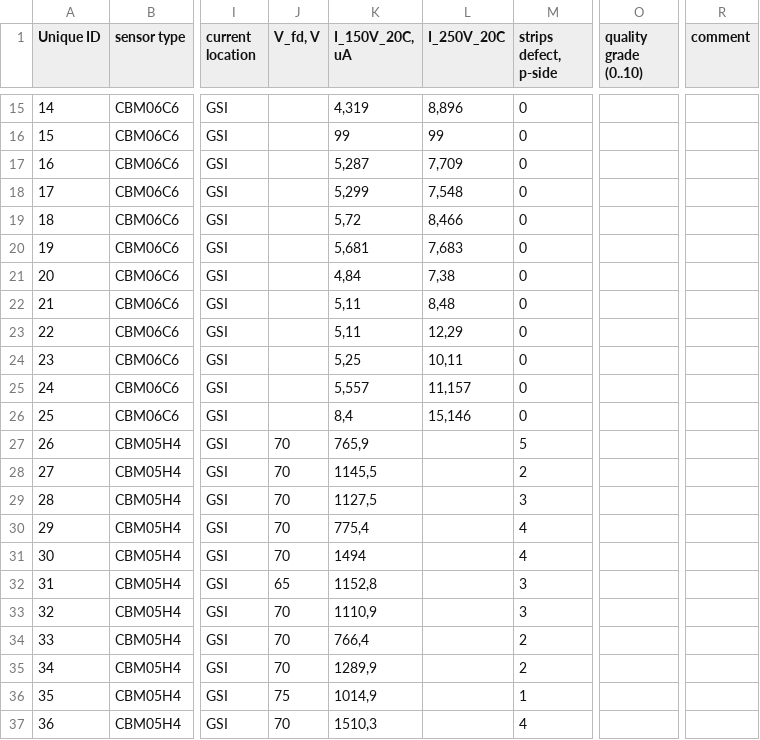
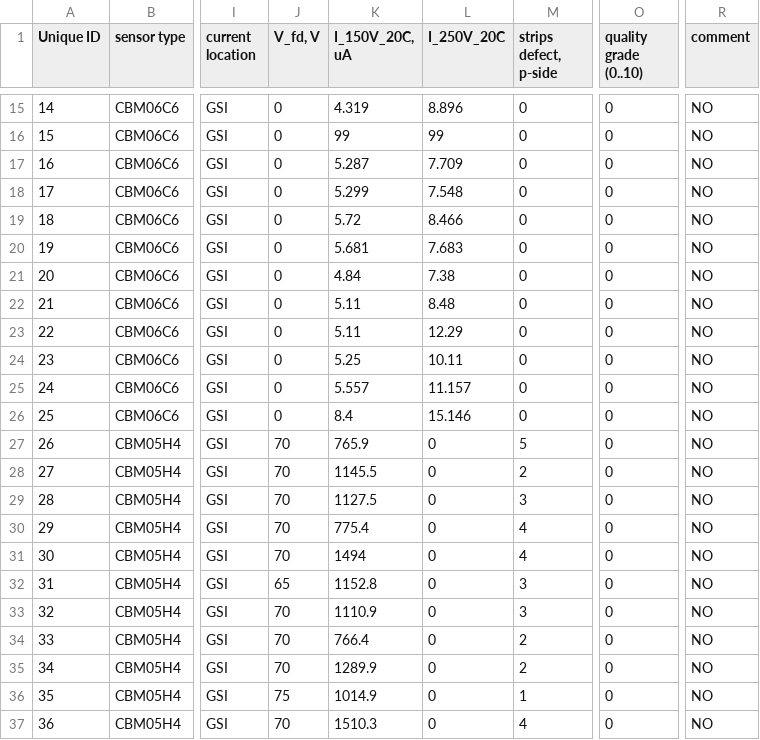
Before and after one commit to yatowoo/dbase, a CSV file: dbExamples/cbm_sts/data/sensor-table.csv, drawn as a sheet; only a part is shown, gaps mark what is left out; the diff covers the shown part only; the diff names each change by its address in the sheet, - before the commit and + after, or states it on an @@ line.

```diff
--- a/dbExamples/cbm_sts/data/sensor-table.csv
+++ b/dbExamples/cbm_sts/data/sensor-table.csv
-J15:J26 (V_fd, V): (empty)
+J15:J26 (V_fd, V): 0
-K15 (I_150V_20C, uA): 4,319
+K15 (I_150V_20C, uA): 4.319
-L15 (I_250V_20C): 8,896
+L15 (I_250V_20C): 8.896
-O15:O37 (quality grade (0..10)): (empty)
+O15:O37 (quality grade (0..10)): 0
-R15:R37 (comment): (empty)
+R15:R37 (comment): NO
-K17 (I_150V_20C, uA): 5,287
+K17 (I_150V_20C, uA): 5.287
-L17 (I_250V_20C): 7,709
+L17 (I_250V_20C): 7.709
-K18 (I_150V_20C, uA): 5,299
+K18 (I_150V_20C, uA): 5.299
-L18 (I_250V_20C): 7,548
+L18 (I_250V_20C): 7.548
-K19 (I_150V_20C, uA): 5,72
+K19 (I_150V_20C, uA): 5.72
-L19 (I_250V_20C): 8,466
+L19 (I_250V_20C): 8.466
-K20 (I_150V_20C, uA): 5,681
+K20 (I_150V_20C, uA): 5.681
-L20 (I_250V_20C): 7,683
+L20 (I_250V_20C): 7.683
-K21 (I_150V_20C, uA): 4,84
+K21 (I_150V_20C, uA): 4.84
-L21 (I_250V_20C): 7,38
+L21 (I_250V_20C): 7.38
-K22:K23 (I_150V_20C, uA): 5,11
+K22:K23 (I_150V_20C, uA): 5.11
-L22 (I_250V_20C): 8,48
+L22 (I_250V_20C): 8.48
-L23 (I_250V_20C): 12,29
+L23 (I_250V_20C): 12.29
-K24 (I_150V_20C, uA): 5,25
+K24 (I_150V_20C, uA): 5.25
-L24 (I_250V_20C): 10,11
+L24 (I_250V_20C): 10.11
-K25 (I_150V_20C, uA): 5,557
+K25 (I_150V_20C, uA): 5.557
-L25 (I_250V_20C): 11,157
+L25 (I_250V_20C): 11.157
-K26 (I_150V_20C, uA): 8,4
+K26 (I_150V_20C, uA): 8.4
-L26 (I_250V_20C): 15,146
+L26 (I_250V_20C): 15.146
-K27 (I_150V_20C, uA): 765,9
+K27 (I_150V_20C, uA): 765.9
-L27:L37 (I_250V_20C): (empty)
+L27:L37 (I_250V_20C): 0
-K28 (I_150V_20C, uA): 1145,5
+K28 (I_150V_20C, uA): 1145.5
-K29 (I_150V_20C, uA): 1127,5
+K29 (I_150V_20C, uA): 1127.5
-K30 (I_150V_20C, uA): 775,4
+K30 (I_150V_20C, uA): 775.4
-K32 (I_150V_20C, uA): 1152,8
+K32 (I_150V_20C, uA): 1152.8
-K33 (I_150V_20C, uA): 1110,9
+K33 (I_150V_20C, uA): 1110.9
-K34 (I_150V_20C, uA): 766,4
+K34 (I_150V_20C, uA): 766.4
-K35 (I_150V_20C, uA): 1289,9
+K35 (I_150V_20C, uA): 1289.9
-K36 (I_150V_20C, uA): 1014,9
+K36 (I_150V_20C, uA): 1014.9
-K37 (I_150V_20C, uA): 1510,3
+K37 (I_150V_20C, uA): 1510.3
```
Also changed, not shown: 76 edited cells elsewhere in this file, 5 other files.
